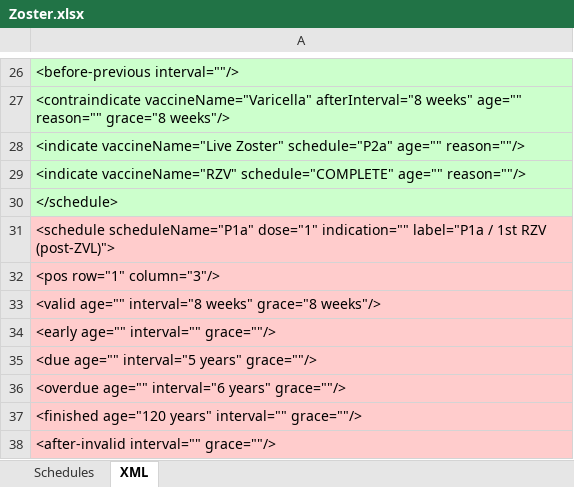
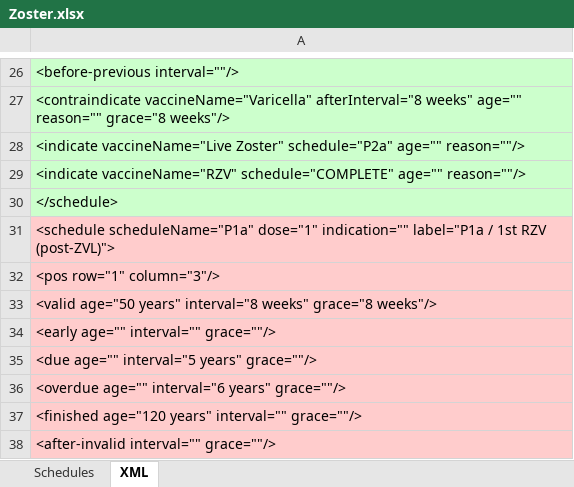
Before and after one commit to immregistries/LoneStarVaccineForecaster, an Excel workbook: schedules/Zoster.xlsx, sheet XML, drawn as a sheet; only a part is shown, gaps mark what is left out; values as stored, in another font and other column widths than the file's, no borders; the diff names each change by its address in the sheet, - before the commit and + after, or states it on an @@ line.

```diff
--- a/schedules/Zoster.xlsx (sheet XML)
+++ b/schedules/Zoster.xlsx (sheet XML)
-A33: <valid age="" interval="8 weeks"…
+A33: <valid age="50 years" interval="8 weeks"…
```
Also changed, not shown: sheet Schedules, charts or pictures, 2 other files.
